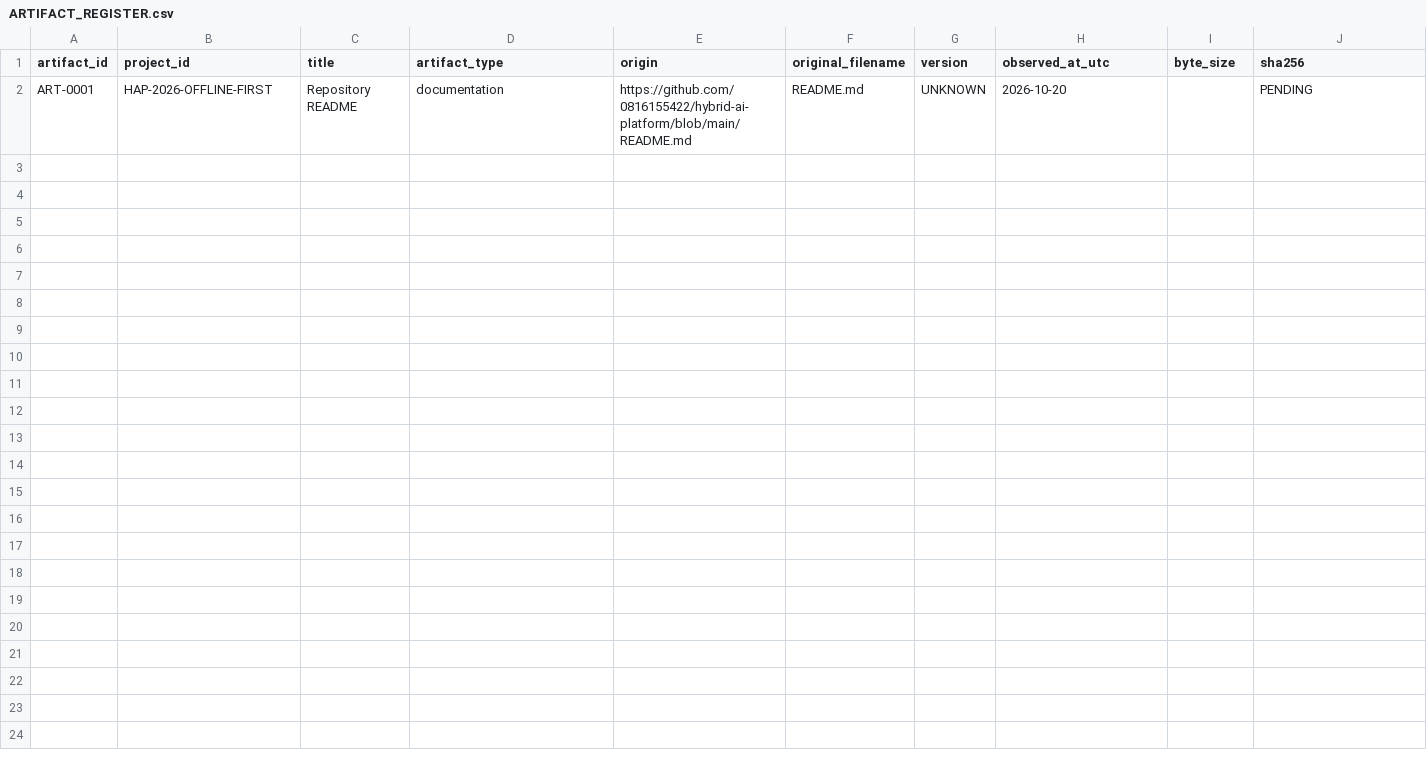
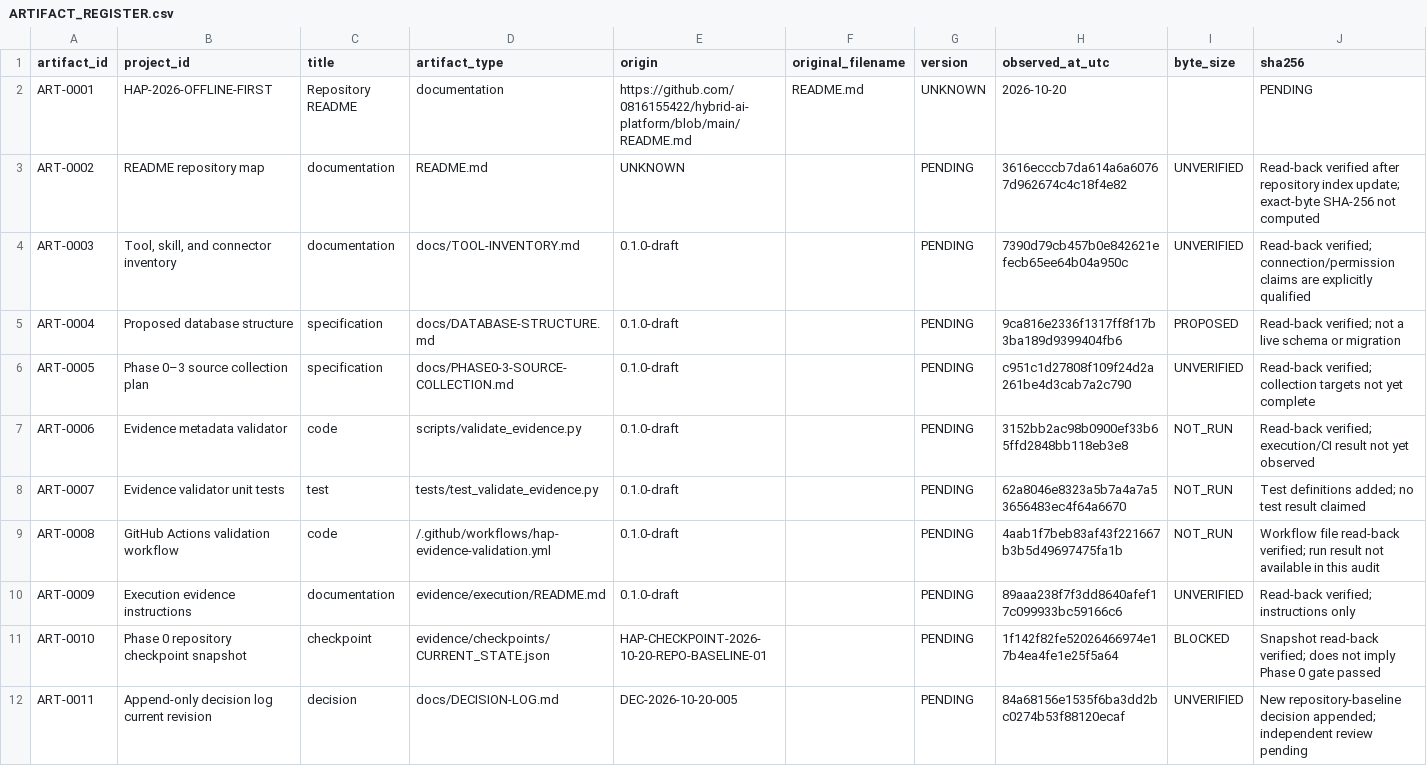
Before and after one commit to 0816155422/hybrid-ai-platform, a CSV file: evidence/register/ARTIFACT_REGISTER.csv, drawn as a sheet; only a part is shown; rows hold the shown columns only; the diff names each change by its address in the sheet, - before the commit and + after, or states it on an @@ line.

Commit message:
docs: register repository baseline artifacts

```diff
--- a/evidence/register/ARTIFACT_REGISTER.csv
+++ b/evidence/register/ARTIFACT_REGISTER.csv
+row 3: ART-0002 | README repository map | documentation | README.md | UNKNOWN |  | PENDING | 3616ecccb7da614a6a60767d962674c4c18f4e82 | UNVERIFIED | Read-back verified after repository index update; exact-byte SHA-256 not computed
+row 4: ART-0003 | Tool, skill, and connector inventory | documentation | docs/TOOL-INVENTORY.md | 0.1.0-draft |  | PENDING | 7390d79cb457b0e842621efecb65ee64b04a950c | UNVERIFIED | Read-back verified; connection/permission claims are explicitly qualified
+row 5: ART-0004 | Proposed database structure | specification | docs/DATABASE-STRUCTURE.md | 0.1.0-draft |  | PENDING | 9ca816e2336f1317ff8f17b3ba189d9399404fb6 | PROPOSED | Read-back verified; not a live schema or migration
+row 6: ART-0005 | Phase 0–3 source collection plan | specification | docs/PHASE0-3-SOURCE-COLLECTION.md | 0.1.0-draft |  | PENDING | c951c1d27808f109f24d2a261be4d3cab7a2c790 | UNVERIFIED | Read-back verified; collection targets not yet complete
+row 7: ART-0006 | Evidence metadata validator | code | scripts/validate_evidence.py | 0.1.0-draft |  | PENDING | 3152bb2ac98b0900ef33b65ffd2848bb118eb3e8 | NOT_RUN | Read-back verified; execution/CI result not yet observed
+row 8: ART-0007 | Evidence validator unit tests | test | tests/test_validate_evidence.py | 0.1.0-draft |  | PENDING | 62a8046e8323a5b7a4a7a53656483ec4f64a6670 | NOT_RUN | Test definitions added; no test result claimed
+row 9: ART-0008 | GitHub Actions validation workflow | code | /.github/workflows/hap-evidence-validation.yml | 0.1.0-draft |  | PENDING | 4aab1f7beb83af43f221667b3b5d49697475fa1b | NOT_RUN | Workflow file read-back verified; run result not available in this audit
+row 10: ART-0009 | Execution evidence instructions | documentation | evidence/execution/README.md | 0.1.0-draft |  | PENDING | 89aaa238f7f3dd8640afef17c099933bc59166c6 | UNVERIFIED | Read-back verified; instructions only
+row 11: ART-0010 | Phase 0 repository checkpoint snapshot | checkpoint | evidence/checkpoints/CURRENT_STATE.json | HAP-CHECKPOINT-2026-10-20-REPO-BASELINE-01 |  | PENDING | 1f142f82fe52026466974e17b4ea4fe1e25f5a64 | BLOCKED | Snapshot read-back verified; does not imply Phase 0 gate passed
+row 12: ART-0011 | Append-only decision log current revision | decision | docs/DECISION-LOG.md | DEC-2026-10-20-005 |  | PENDING | 84a68156e1535f6ba3dd2bc0274b53f88120ecaf | UNVERIFIED | New repository-baseline decision appended; independent review pending
```
